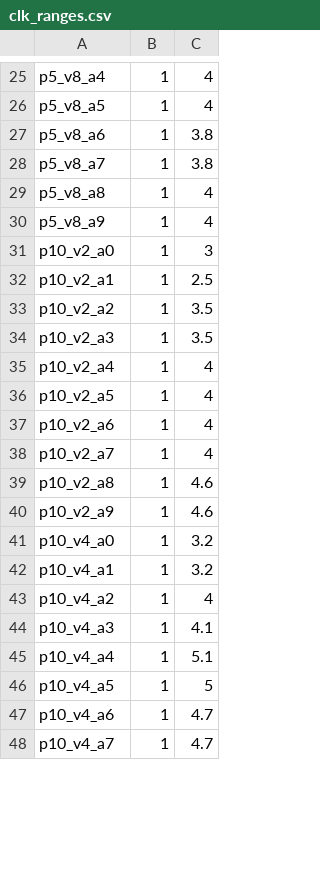
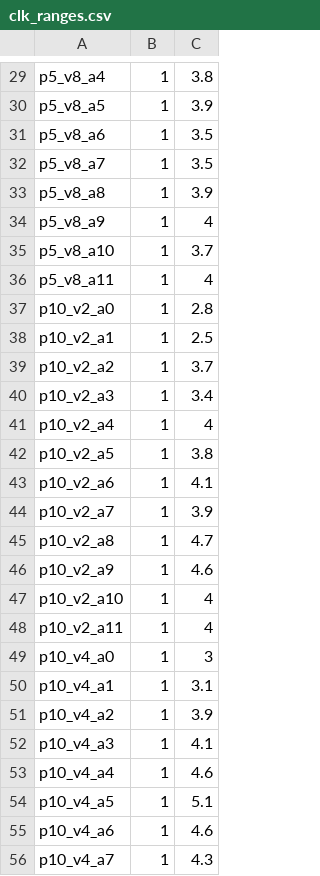
Before and after one commit to razzfazz/router, a CSV file: synth/complex_alloc_sw/clk_ranges.csv, drawn as a sheet; only a part is shown, gaps mark what is left out; addresses are those after the commit; the diff covers the shown part only; the diff names each change by its address in the sheet, - before the commit and + after, or states it on an @@ line.

```diff
--- a/synth/complex_alloc_sw/clk_ranges.csv
+++ b/synth/complex_alloc_sw/clk_ranges.csv
-C29: 4
+C29: 3.8
-C30: 4
+C30: 3.9
-C31:C32: 3.8
+C31:C32: 3.5
-C33: 4
+C33: 3.9
+row 35: p5_v8_a10 | 1 | 3.7
+row 36: p5_v8_a11 | 1 | 4
-C37: 3
+C37: 2.8
-C39: 3.5
+C39: 3.7
-C40: 3.5
+C40: 3.4
-C42: 4
+C42: 3.8
-C43: 4
+C43: 4.1
-C44: 4
+C44: 3.9
-C45: 4.6
+C45: 4.7
+row 47: p10_v2_a10 | 1 | 4
+row 48: p10_v2_a11 | 1 | 4
-C49: 3.2
+C49: 3
-C50: 3.2
+C50: 3.1
-C51: 4
+C51: 3.9
-C53: 5.1
+C53: 4.6
-C54: 5
+C54: 5.1
-C55: 4.7
+C55: 4.6
-C56: 4.7
+C56: 4.3
```
Also changed, not shown: 14 added rows and 51 edited cells elsewhere in this file.
